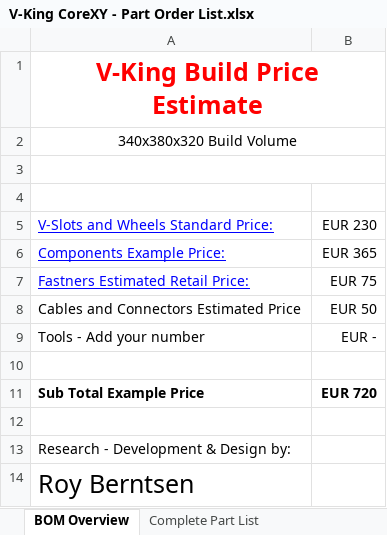
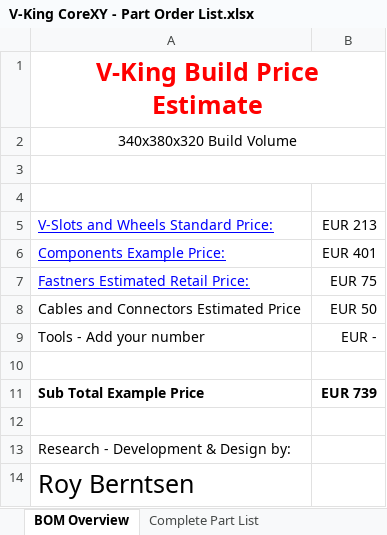
Before and after one commit to RoyBerntsenDesign/V-King-CoreXY, an Excel workbook: Bill Of Materials/V-King CoreXY - Part Order List.xlsx, sheet BOM Overview, drawn as a sheet; values as stored, in another font and other column widths than the file's, no borders; charts and pictures not drawn; the diff names each change by its address in the sheet, - before the commit and + after, or states it on an @@ line.

```diff
--- a/Bill Of Materials/V-King CoreXY - Part Order List.xlsx (sheet BOM Overview)
+++ b/Bill Of Materials/V-King CoreXY - Part Order List.xlsx (sheet BOM Overview)
-B5: EUR 230
+B5: EUR 213
-B6: EUR 365
+B6: EUR 401
-B11: EUR 720
+B11: EUR 739
```
Also changed, not shown: sheet Complete Part List, charts or pictures, 8 other files.
